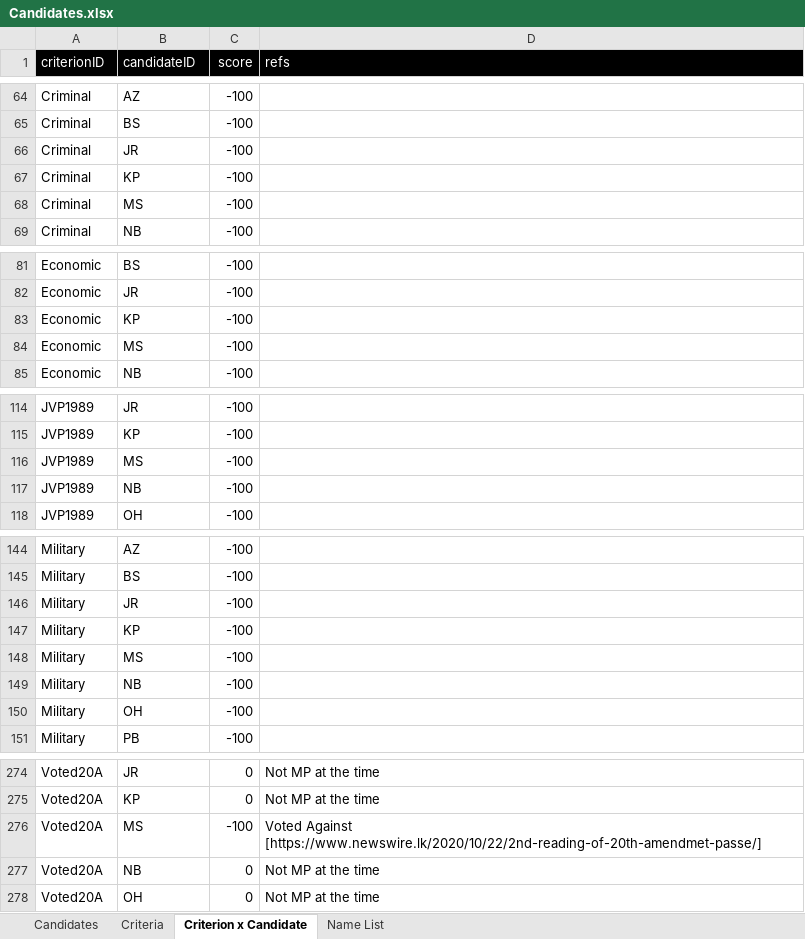
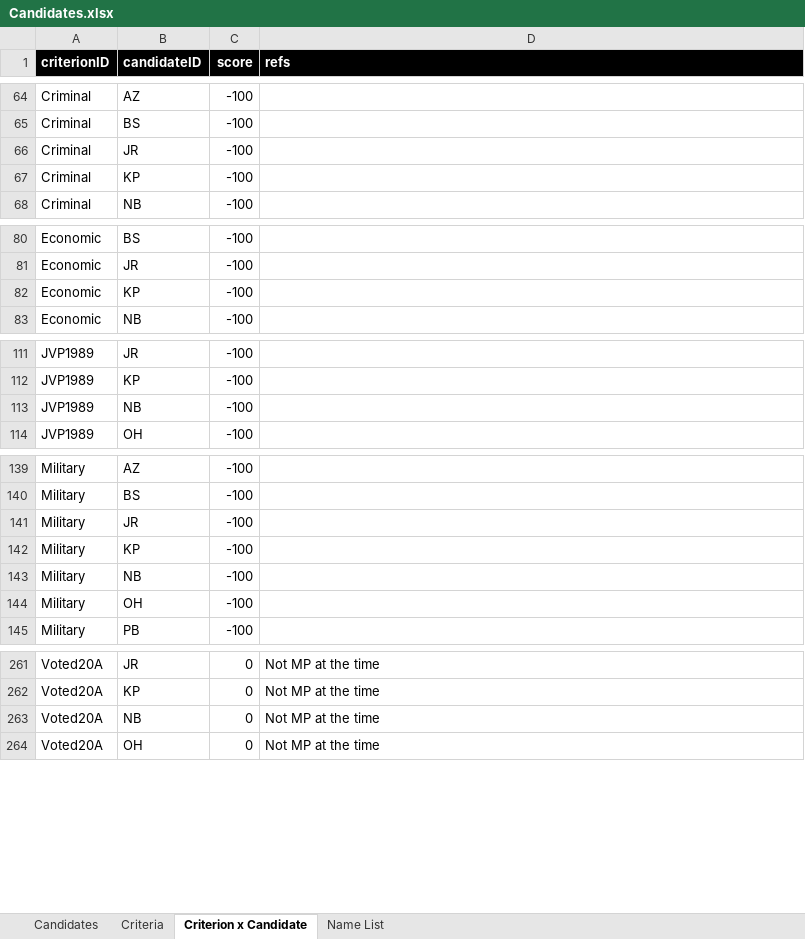
Before and after one commit to nuuuwan/candidates, an Excel workbook: data/Candidates.xlsx, sheet Criterion x Candidate, drawn as a sheet; only a part is shown, gaps mark what is left out; values as stored, in another font and other column widths than the file's, no borders; conditional formats and table styles not drawn; the diff covers the shown part only; the diff names each change by its address in the sheet, - before the commit and + after, or states it on an @@ line.

```diff
--- a/data/Candidates.xlsx (sheet Criterion x Candidate)
+++ b/data/Candidates.xlsx (sheet Criterion x Candidate)
-A1:D1 bold: off
+A1:D1 bold: on
-row 68: Criminal | MS | -100
-row 84: Economic | MS | -100
-row 116: JVP1989 | MS | -100
-row 148: Military | MS | -100
-row 276: Voted20A | MS | -100 | Voted Against [https://www.newswire.lk/2020/10/22/2nd-reading-of-20th-amendmet-passe/]
```
Also changed, not shown: 9 removed rows elsewhere in this sheet, sheet Candidates, sheet Criteria, 15 other files.
